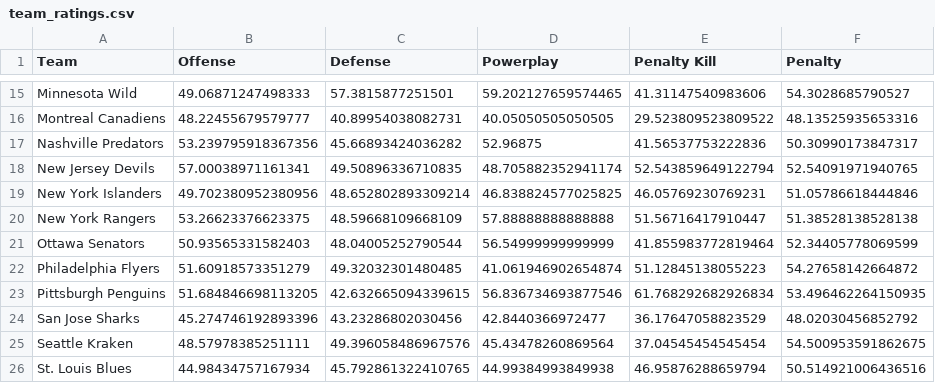
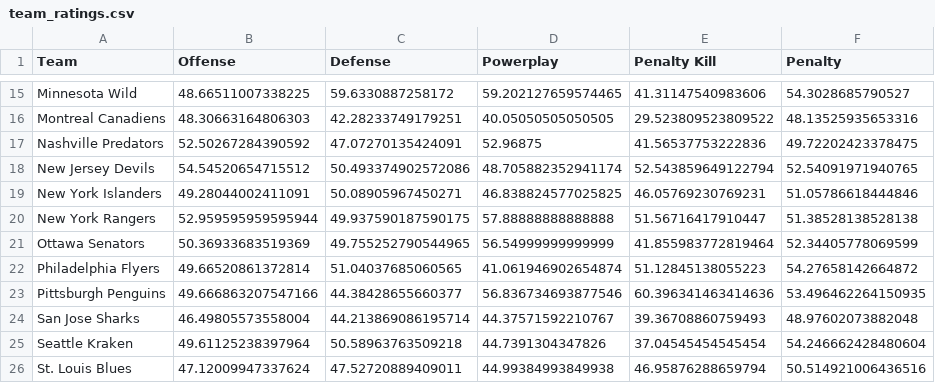
Before and after one commit to stevenpfaff/HockeySimulator, a CSV file: output/team_ratings.csv, drawn as a sheet; only a part is shown, gaps mark what is left out; the diff covers the shown part only; the diff names each change by its address in the sheet, - before the commit and + after, or states it on an @@ line.

```diff
--- a/output/team_ratings.csv
+++ b/output/team_ratings.csv
-B15 (Offense): 49.06871247498333
+B15 (Offense): 48.66511007338225
-C15 (Defense): 57.3815877251501
+C15 (Defense): 59.6330887258172
-B16 (Offense): 48.22455679579777
+B16 (Offense): 48.30663164806303
-C16 (Defense): 40.89954038082731
+C16 (Defense): 42.28233749179251
-B17 (Offense): 53.239795918367356
+B17 (Offense): 52.50267284390592
-C17 (Defense): 45.66893424036282
+C17 (Defense): 47.07270135424091
-F17 (Penalty): 50.30990173847317
+F17 (Penalty): 49.72202423378475
-B18 (Offense): 57.00038971161341
+B18 (Offense): 54.54520654715512
-C18 (Defense): 49.50896336710835
+C18 (Defense): 50.493374902572086
-B19 (Offense): 49.702380952380956
+B19 (Offense): 49.28044002411091
-C19 (Defense): 48.652802893309214
+C19 (Defense): 50.08905967450271
-B20 (Offense): 53.26623376623375
+B20 (Offense): 52.959595959595944
-C20 (Defense): 48.59668109668109
+C20 (Defense): 49.937590187590175
-B21 (Offense): 50.93565331582403
+B21 (Offense): 50.36933683519369
-C21 (Defense): 48.04005252790544
+C21 (Defense): 49.755252790544965
-B22 (Offense): 51.60918573351279
+B22 (Offense): 49.66520861372814
-C22 (Defense): 49.32032301480485
+C22 (Defense): 51.04037685060565
-B23 (Offense): 51.684846698113205
+B23 (Offense): 49.666863207547166
-C23 (Defense): 42.632665094339615
+C23 (Defense): 44.38428655660377
-E23 (Penalty Kill): 61.768292682926834
+E23 (Penalty Kill): 60.396341463414636
-B24 (Offense): 45.274746192893396
+B24 (Offense): 46.49805573558004
-C24 (Defense): 43.23286802030456
+C24 (Defense): 44.213869086195714
-D24 (Powerplay): 42.8440366972477
+D24 (Powerplay): 44.37571592210767
-E24 (Penalty Kill): 36.17647058823529
+E24 (Penalty Kill): 39.36708860759493
-F24 (Penalty): 48.02030456852792
+F24 (Penalty): 48.97602073882048
-B25 (Offense): 48.57978385251111
+B25 (Offense): 49.61125238397964
-C25 (Defense): 49.396058486967576
+C25 (Defense): 50.58963763509218
-D25 (Powerplay): 45.43478260869564
+D25 (Powerplay): 44.7391304347826
-F25 (Penalty): 54.500953591862675
+F25 (Penalty): 54.246662428480604
-B26 (Offense): 44.98434757167934
+B26 (Offense): 47.12009947337624
-C26 (Defense): 45.792861322410765
+C26 (Defense): 47.52720889409011
```
Also changed, not shown: 48 edited cells elsewhere in this file, matchups-v3.csv, output/playoff_data.csv, 4 other files.
